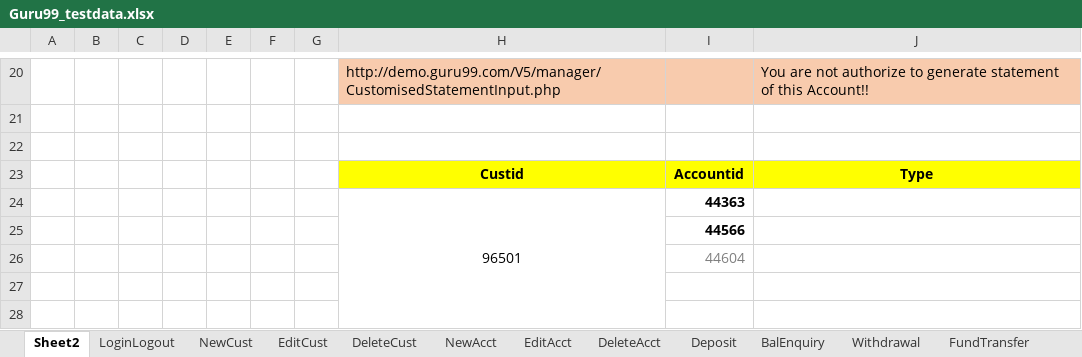
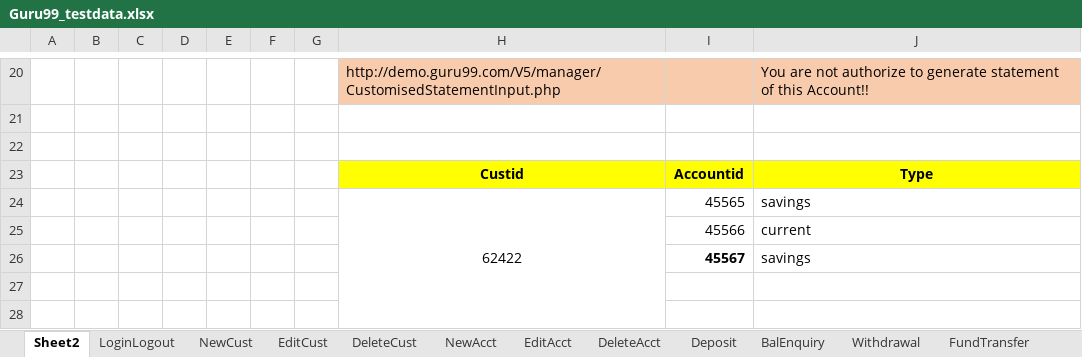
Before and after one commit to krRanjani/referencematerial, an Excel workbook: SeleniumWebDriver/bin/guru99/DataFiles/Guru99_testdata.xlsx, sheet Sheet2, drawn as a sheet; only a part is shown, gaps mark what is left out; values as stored, in another font and other column widths than the file's, no borders; removed rows and columns are numbered as before the commit, all else as after; the diff names each change by its address in the sheet, - before the commit and + after, or states it on an @@ line.

```diff
--- a/SeleniumWebDriver/bin/guru99/DataFiles/Guru99_testdata.xlsx (sheet Sheet2)
+++ b/SeleniumWebDriver/bin/guru99/DataFiles/Guru99_testdata.xlsx (sheet Sheet2)
-row 24:  |  |  |  |  |  |  | 96501 | 44363
-row 25:  |  |  |  |  |  |  |  | 44566
-row 26:  |  |  |  |  |  |  |  | 44604
+row 24:  |  |  |  |  |  |  | 62422 | 45565 | savings
+row 25:  |  |  |  |  |  |  |  | 45566 | current
+row 26:  |  |  |  |  |  |  |  | 45567 | savings
```
Also changed, not shown: sheet MiniStat, sheet LoginLogout, SeleniumWebDriver/src/guru99/DataFiles/Guru99_testdata.xlsx, 32 other files.
